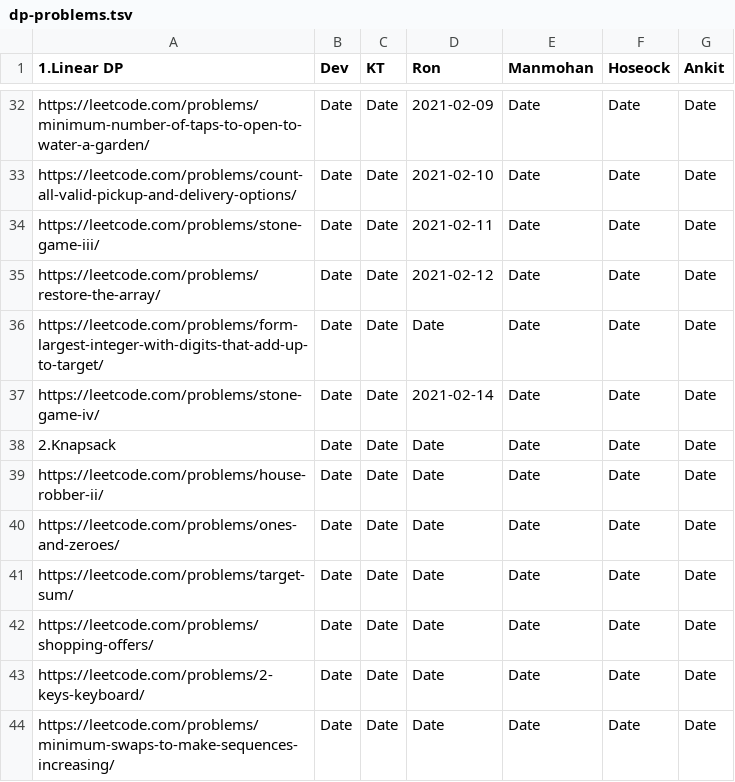
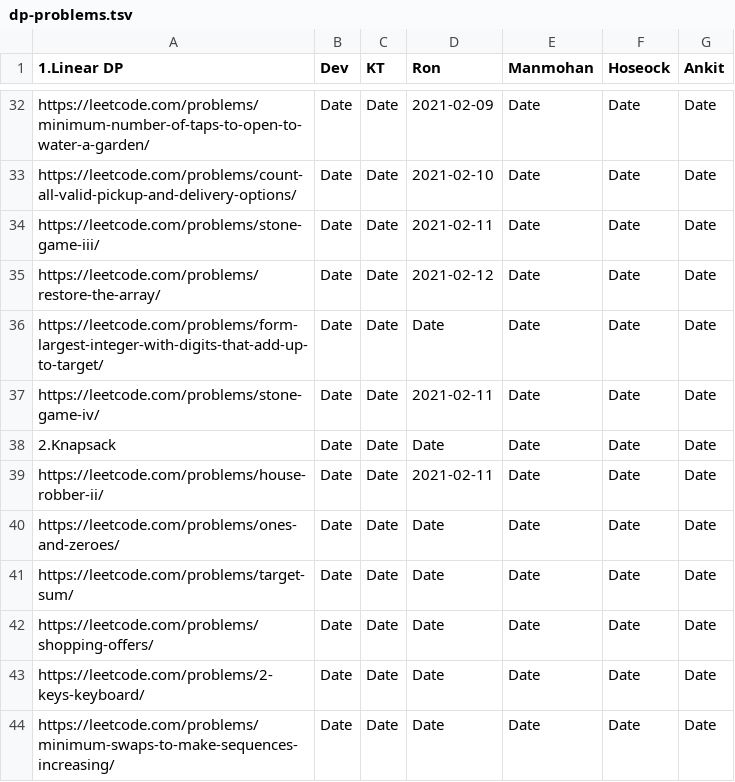
Before and after one commit to sw-devendra/algo-colab, a TSV file: dp-problems.tsv, drawn as a sheet; only a part is shown, gaps mark what is left out.

Commit message:
Update dp-problems.tsv

```diff
--- a/dp-problems.tsv
+++ b/dp-problems.tsv
@@ -36,5 +36,5 @@ https://leetcode.com/problems/restore-the-array/	Date	Date	2021-02-12	Date	Date
 https://leetcode.com/problems/form-largest-integer-with-digits-that-add-up-to-target/	Date	Date	Date	Date	Date	Date
-https://leetcode.com/problems/stone-game-iv/	Date	Date	2021-02-14	Date	Date	Date
+https://leetcode.com/problems/stone-game-iv/	Date	Date	2021-02-11	Date	Date	Date
 2.Knapsack	Date	Date	Date	Date	Date	Date
-https://leetcode.com/problems/house-robber-ii/	Date	Date	Date	Date	Date	Date
+https://leetcode.com/problems/house-robber-ii/	Date	Date	2021-02-11	Date	Date	Date
 https://leetcode.com/problems/ones-and-zeroes/	Date	Date	Date	Date	Date	Date
```
